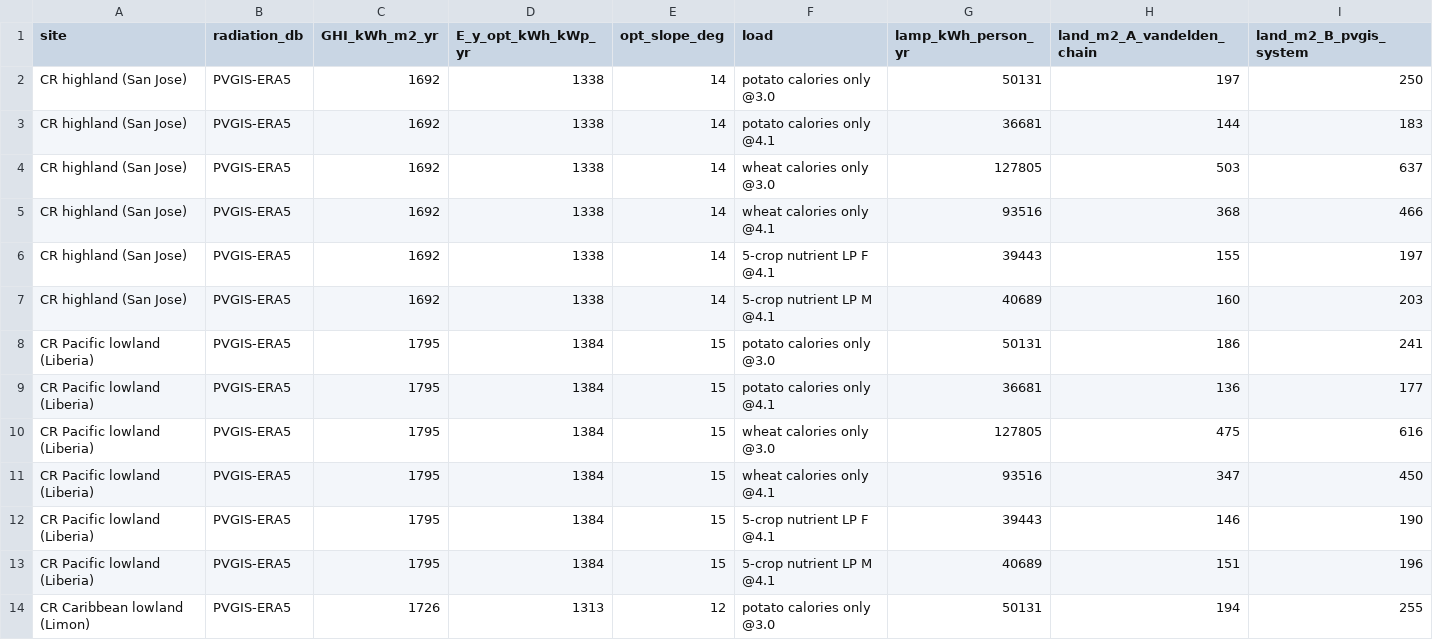
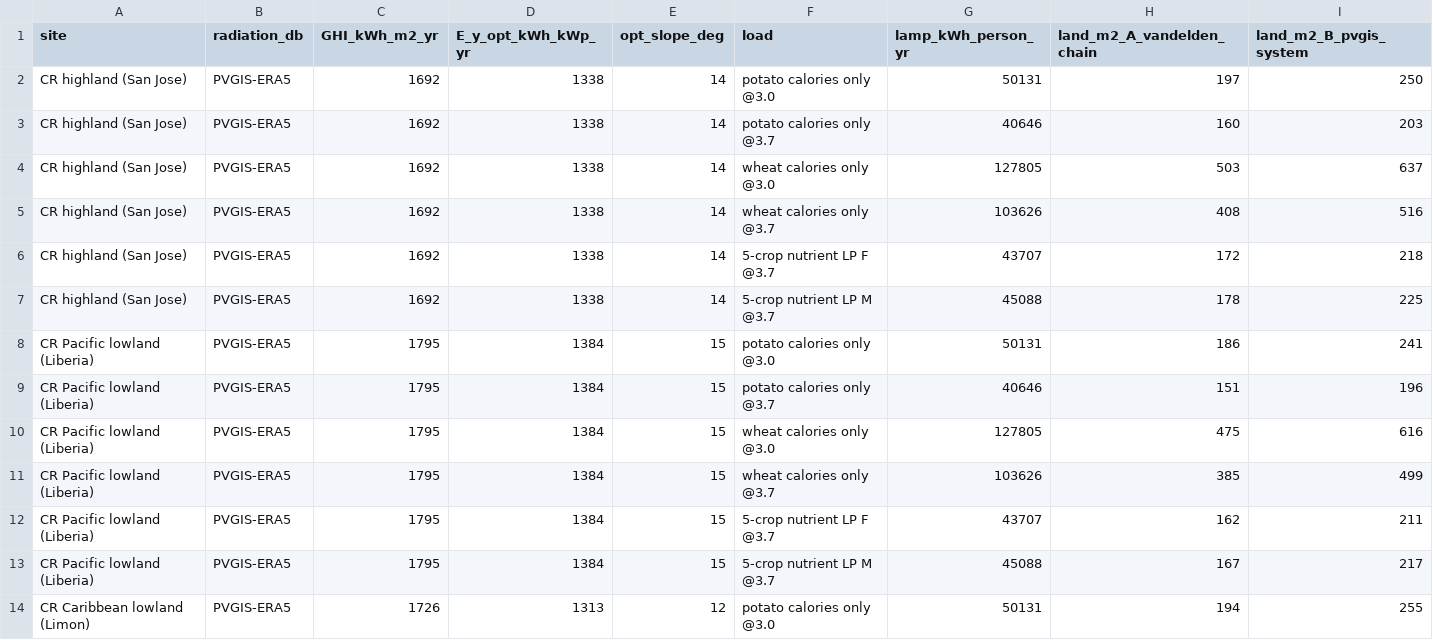
Before and after one commit to TorikTheGreat/decentralized_agriculture, a CSV file: whitepaper/food_data_analysis/snut_analysis/results_a4_pv_land.csv, drawn as a sheet; only a part is shown; the diff covers the shown part only.

```diff
--- a/whitepaper/food_data_analysis/snut_analysis/results_a4_pv_land.csv
+++ b/whitepaper/food_data_analysis/snut_analysis/results_a4_pv_land.csv
@@ -2,13 +2,13 @@ site,radiation_db,GHI_kWh_m2_yr,E_y_opt_kWh_kWp_yr,opt_slope_deg,load,lamp_kWh_p
 CR highland (San Jose),PVGIS-ERA5,1692,1338,14,potato calories only @3.0,50131,197,250
-CR highland (San Jose),PVGIS-ERA5,1692,1338,14,potato calories only @4.1,36681,144,183
+CR highland (San Jose),PVGIS-ERA5,1692,1338,14,potato calories only @3.7,40646,160,203
 CR highland (San Jose),PVGIS-ERA5,1692,1338,14,wheat calories only @3.0,127805,503,637
-CR highland (San Jose),PVGIS-ERA5,1692,1338,14,wheat calories only @4.1,93516,368,466
-CR highland (San Jose),PVGIS-ERA5,1692,1338,14,5-crop nutrient LP F @4.1,39443,155,197
-CR highland (San Jose),PVGIS-ERA5,1692,1338,14,5-crop nutrient LP M @4.1,40689,160,203
+CR highland (San Jose),PVGIS-ERA5,1692,1338,14,wheat calories only @3.7,103626,408,516
+CR highland (San Jose),PVGIS-ERA5,1692,1338,14,5-crop nutrient LP F @3.7,43707,172,218
+CR highland (San Jose),PVGIS-ERA5,1692,1338,14,5-crop nutrient LP M @3.7,45088,178,225
 CR Pacific lowland (Liberia),PVGIS-ERA5,1795,1384,15,potato calories only @3.0,50131,186,241
-CR Pacific lowland (Liberia),PVGIS-ERA5,1795,1384,15,potato calories only @4.1,36681,136,177
+CR Pacific lowland (Liberia),PVGIS-ERA5,1795,1384,15,potato calories only @3.7,40646,151,196
 CR Pacific lowland (Liberia),PVGIS-ERA5,1795,1384,15,wheat calories only @3.0,127805,475,616
-CR Pacific lowland (Liberia),PVGIS-ERA5,1795,1384,15,wheat calories only @4.1,93516,347,450
-CR Pacific lowland (Liberia),PVGIS-ERA5,1795,1384,15,5-crop nutrient LP F @4.1,39443,146,190
-CR Pacific lowland (Liberia),PVGIS-ERA5,1795,1384,15,5-crop nutrient LP M @4.1,40689,151,196
+CR Pacific lowland (Liberia),PVGIS-ERA5,1795,1384,15,wheat calories only @3.7,103626,385,499
+CR Pacific lowland (Liberia),PVGIS-ERA5,1795,1384,15,5-crop nutrient LP F @3.7,43707,162,211
+CR Pacific lowland (Liberia),PVGIS-ERA5,1795,1384,15,5-crop nutrient LP M @3.7,45088,167,217
 CR Caribbean lowland (Limon),PVGIS-ERA5,1726,1313,12,potato calories only @3.0,50131,194,255
```
Also changed, not shown: 48 edited cells elsewhere in this file, whitepaper/food_data_analysis/snut_analysis/results_a1_area_energy.csv, whitepaper/food_data_analysis/snut_analysis/results_a2b_ce_lp.csv, 11 other files.
